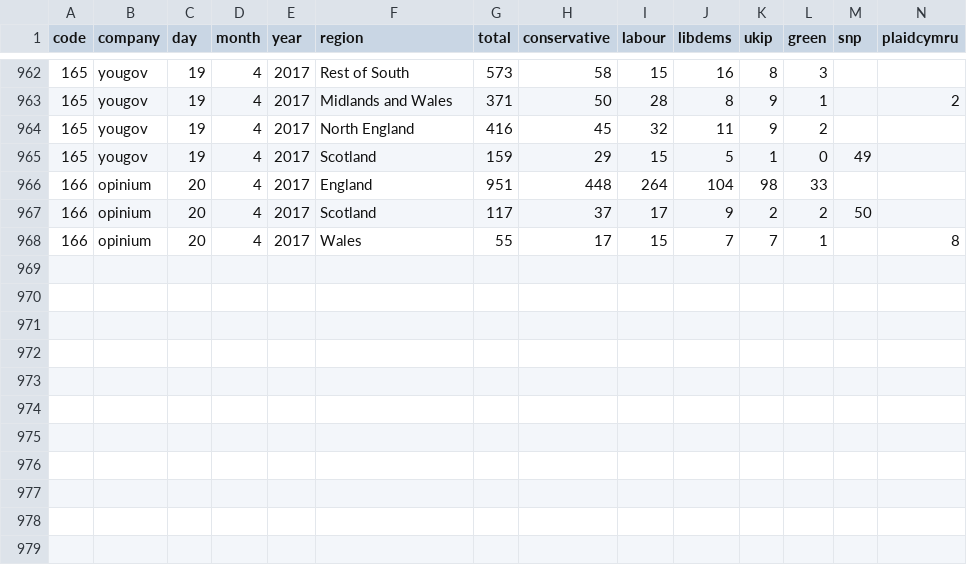
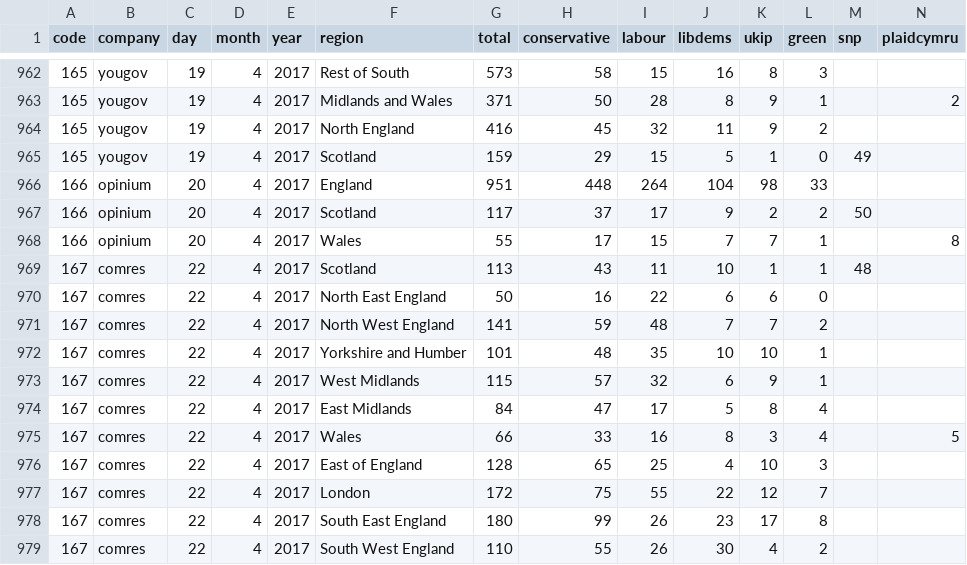
Before and after one commit to principalfish/principalfish.github.io, a CSV file: electionmaps/houseofcommons/predictionModel/polls.csv, drawn as a sheet; only a part is shown, gaps mark what is left out; rows hold the shown columns only; the diff names each change by its address in the sheet, - before the commit and + after, or states it on an @@ line.

Commit message:
comres 22/04

```diff
--- a/electionmaps/houseofcommons/predictionModel/polls.csv
+++ b/electionmaps/houseofcommons/predictionModel/polls.csv
+row 969: 167 | comres | 22 | 4 | 2017 | Scotland | 113 | 43 | 11 | 10 | 1 | 1 | 48
+row 970: 167 | comres | 22 | 4 | 2017 | North East England | 50 | 16 | 22 | 6 | 6 | 0
+row 971: 167 | comres | 22 | 4 | 2017 | North West England | 141 | 59 | 48 | 7 | 7 | 2
+row 972: 167 | comres | 22 | 4 | 2017 | Yorkshire and Humber | 101 | 48 | 35 | 10 | 10 | 1
+row 973: 167 | comres | 22 | 4 | 2017 | West Midlands | 115 | 57 | 32 | 6 | 9 | 1
+row 974: 167 | comres | 22 | 4 | 2017 | East Midlands | 84 | 47 | 17 | 5 | 8 | 4
+row 975: 167 | comres | 22 | 4 | 2017 | Wales | 66 | 33 | 16 | 8 | 3 | 4 |  | 5
+row 976: 167 | comres | 22 | 4 | 2017 | East of England | 128 | 65 | 25 | 4 | 10 | 3
+row 977: 167 | comres | 22 | 4 | 2017 | London | 172 | 75 | 55 | 22 | 12 | 7
+row 978: 167 | comres | 22 | 4 | 2017 | South East England | 180 | 99 | 26 | 23 | 17 | 8
+row 979: 167 | comres | 22 | 4 | 2017 | South West England | 110 | 55 | 26 | 30 | 4 | 2
```
Also changed, not shown: 5 other files.
